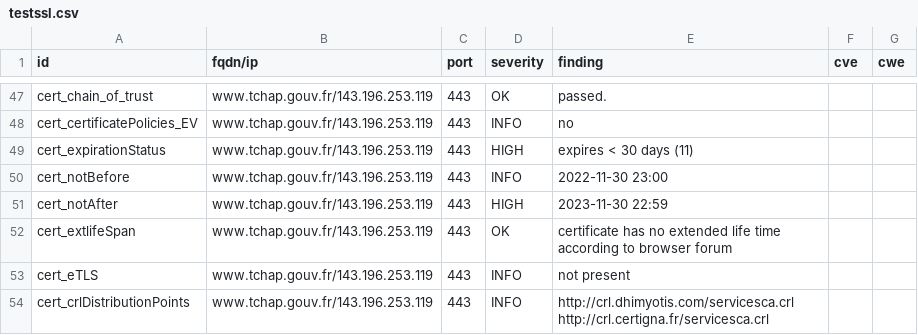
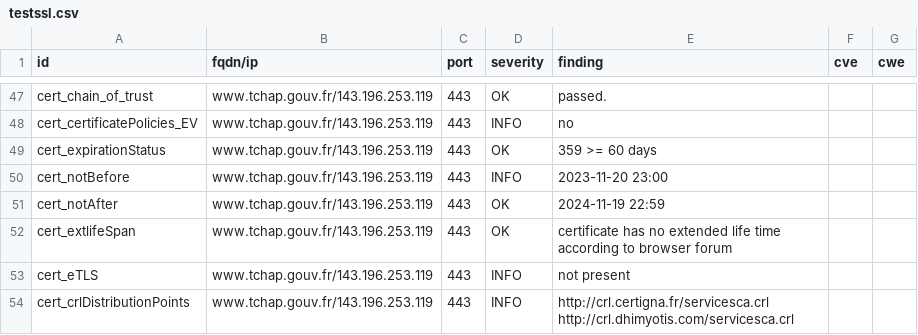
Before and after one commit to tchapgouv/dashlord, a CSV file: results/aHR0cHM6Ly93d3cudGNoYXAuZ291di5mcg==/testssl.csv, drawn as a sheet; only a part is shown, gaps mark what is left out; the diff covers the shown part only.

Commit message:
update: https://www.tchap.gouv.fr

```diff
--- a/results/aHR0cHM6Ly93d3cudGNoYXAuZ291di5mcg==/testssl.csv
+++ b/results/aHR0cHM6Ly93d3cudGNoYXAuZ291di5mcg==/testssl.csv
@@ -48,7 +48,7 @@
 "cert_certificatePolicies_EV","www.tchap.gouv.fr/143.196.253.119","443","INFO","no","",""
-"cert_expirationStatus","www.tchap.gouv.fr/143.196.253.119","443","HIGH","expires < 30 days (11)","",""
-"cert_notBefore","www.tchap.gouv.fr/143.196.253.119","443","INFO","2022-11-30 23:00","",""
-"cert_notAfter","www.tchap.gouv.fr/143.196.253.119","443","HIGH","2023-11-30 22:59","",""
+"cert_expirationStatus","www.tchap.gouv.fr/143.196.253.119","443","OK","359 >= 60 days","",""
+"cert_notBefore","www.tchap.gouv.fr/143.196.253.119","443","INFO","2023-11-20 23:00","",""
+"cert_notAfter","www.tchap.gouv.fr/143.196.253.119","443","OK","2024-11-19 22:59","",""
 "cert_extlifeSpan","www.tchap.gouv.fr/143.196.253.119","443","OK","certificate has no extended life time according to browser forum","",""
 "cert_eTLS","www.tchap.gouv.fr/143.196.253.119","443","INFO","not present","",""
-"cert_crlDistributionPoints","www.tchap.gouv.fr/143.196.253.119","443","INFO","http://crl.dhimyotis.com/servicesca.crl http://crl.certigna.fr/servicesca.crl","",""
+"cert_crlDistributionPoints","www.tchap.gouv.fr/143.196.253.119","443","INFO","http://crl.certigna.fr/servicesca.crl http://crl.dhimyotis.com/servicesca.crl","",""
```
Also changed, not shown: 6 added rows and 10 edited cells elsewhere in this file, 15 other files.
